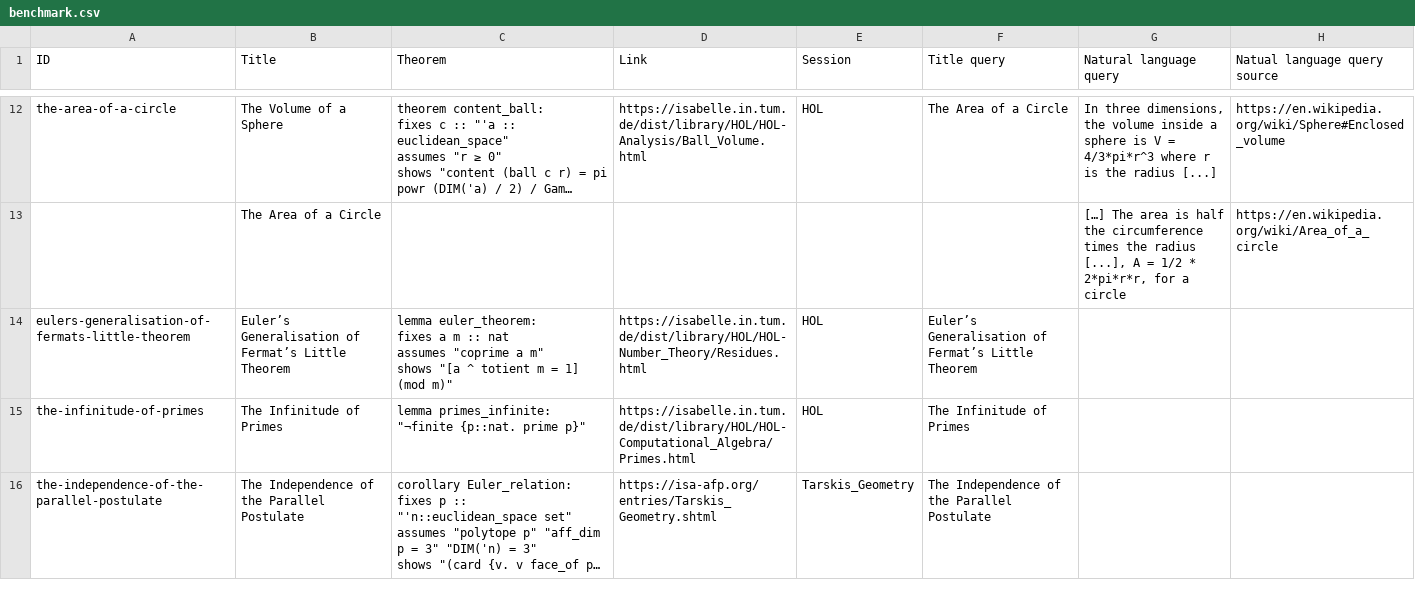
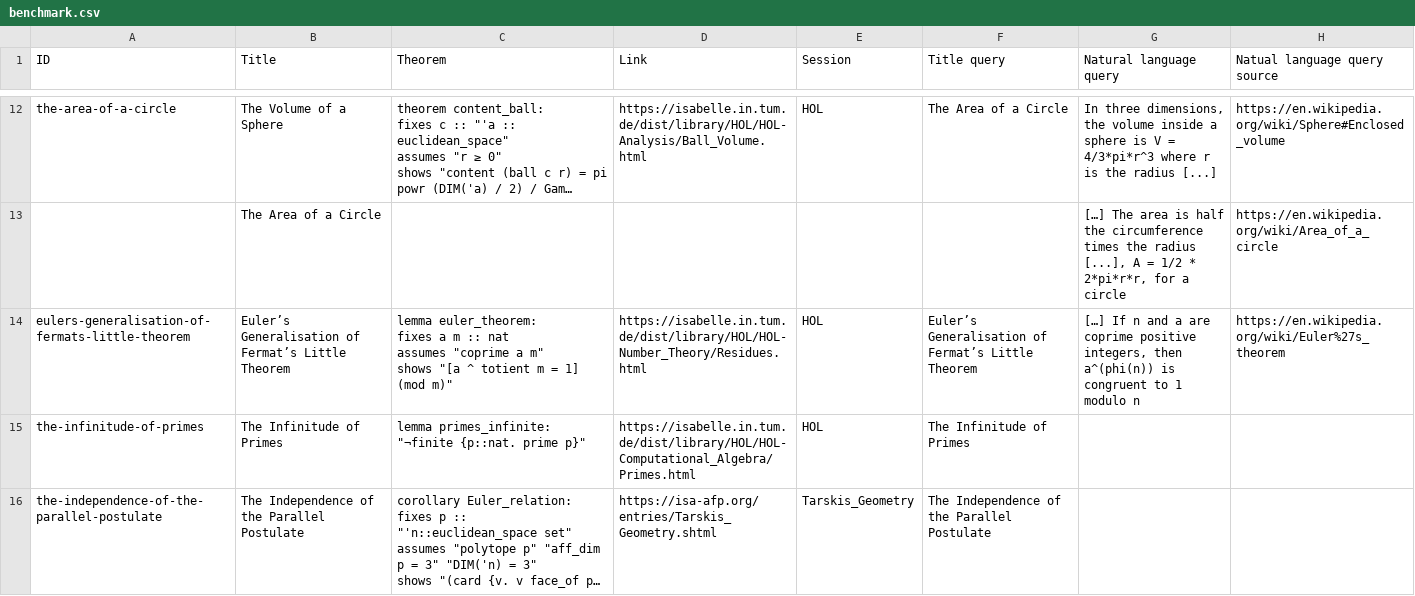
Before and after one commit to FabianK-Dev/IsaSearch, a CSV file: benchmark/benchmark.csv, drawn as a sheet; only a part is shown, gaps mark what is left out; long unchanged cells end in …; the diff names each change by its address in the sheet, - before the commit and + after, or states it on an @@ line.

Commit message:
Add query

```diff
--- a/benchmark/benchmark.csv
+++ b/benchmark/benchmark.csv
-G14 (Natural language query): (empty)
+G14 (Natural language query): […] If n and a are coprime positive integers, then a^(phi(n)) is congruent to 1 modulo n
-H14 (Natual language query source): (empty)
+H14 (Natual language query source): https://en.wikipedia.org/wiki/Euler%27s_theorem
```
